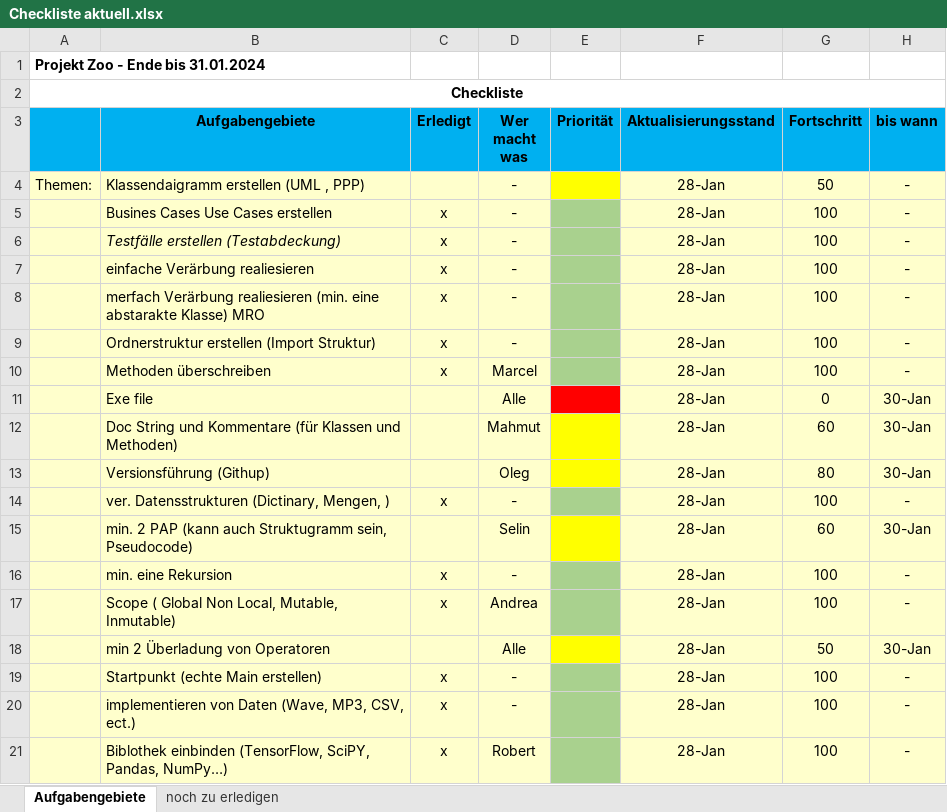
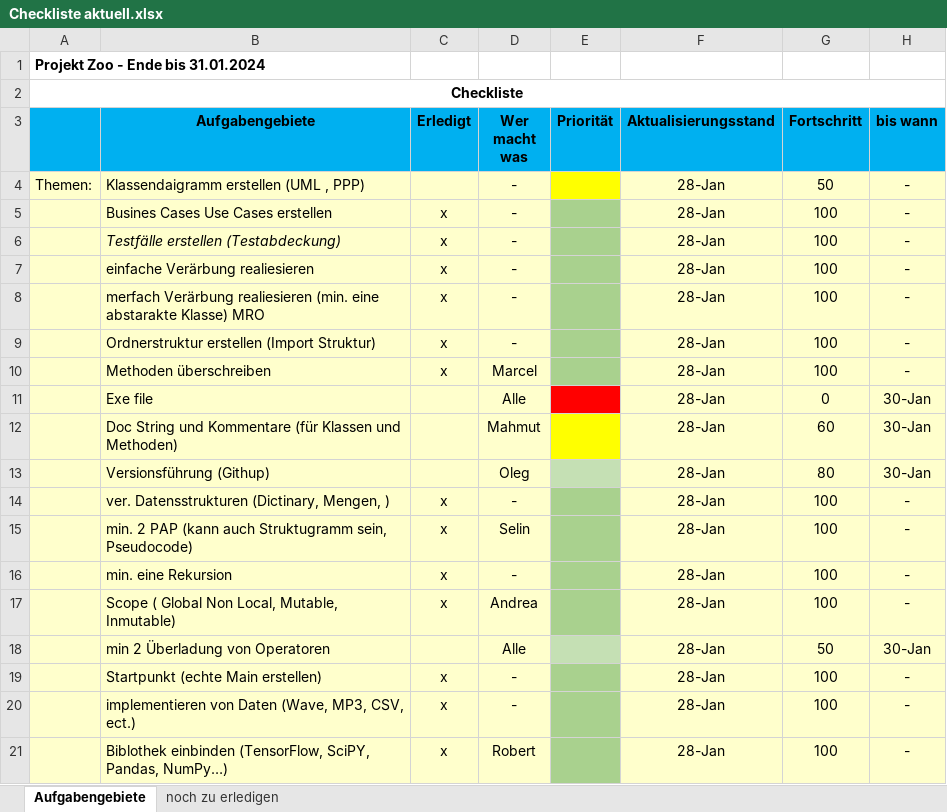
Before and after one commit to Kolege2000/zoonew, an Excel workbook: zoo3aktiv/orgarnisatorisch/Checkliste aktuell.xlsx, sheet Aufgabengebiete, drawn as a sheet; values as stored, in another font and other column widths than the file's, no borders; the diff names each change by its address in the sheet, - before the commit and + after, or states it on an @@ line.

```diff
--- a/zoo3aktiv/orgarnisatorisch/Checkliste aktuell.xlsx (sheet Aufgabengebiete)
+++ b/zoo3aktiv/orgarnisatorisch/Checkliste aktuell.xlsx (sheet Aufgabengebiete)
-E13 fill: #FFFF00
+E13 fill: #C5E0B4
-C15 (Erledigt): (empty)
+C15 (Erledigt): x
-E15 fill: #FFFF00
+E15 fill: #A9D18E
-G15 (Fortschritt): 60
+G15 (Fortschritt): 100
-H15 (bis wann): 30-Jan
+H15 (bis wann): -
-E18 fill: #FFFF00
+E18 fill: #C5E0B4
```
Also changed, not shown: 1 other file.
